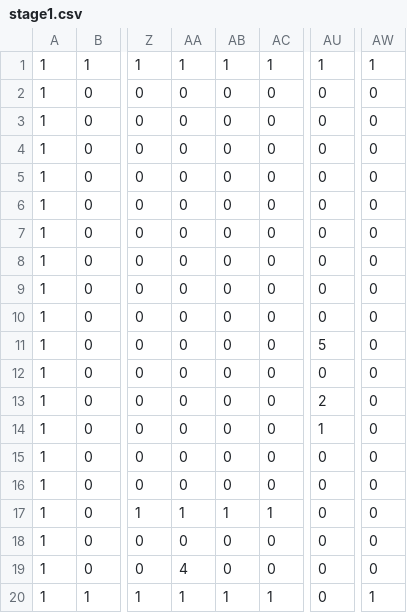
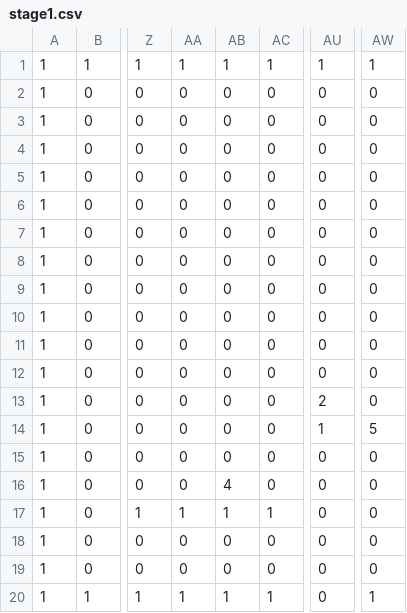
Before and after one commit to k025g0020-glitch/2D_Action, a CSV file: Resources/stage1.csv, drawn as a sheet; only a part is shown, gaps mark what is left out; the diff names each change by its address in the sheet, - before the commit and + after, or states it on an @@ line.

```diff
--- a/Resources/stage1.csv
+++ b/Resources/stage1.csv
-AU11: 5
+AU11: 0
-AW14: 0
+AW14: 5
-AB16: 0
+AB16: 4
-AA19: 4
+AA19: 0
```
Also changed, not shown: Resources/stage2.csv, 7 other files.
